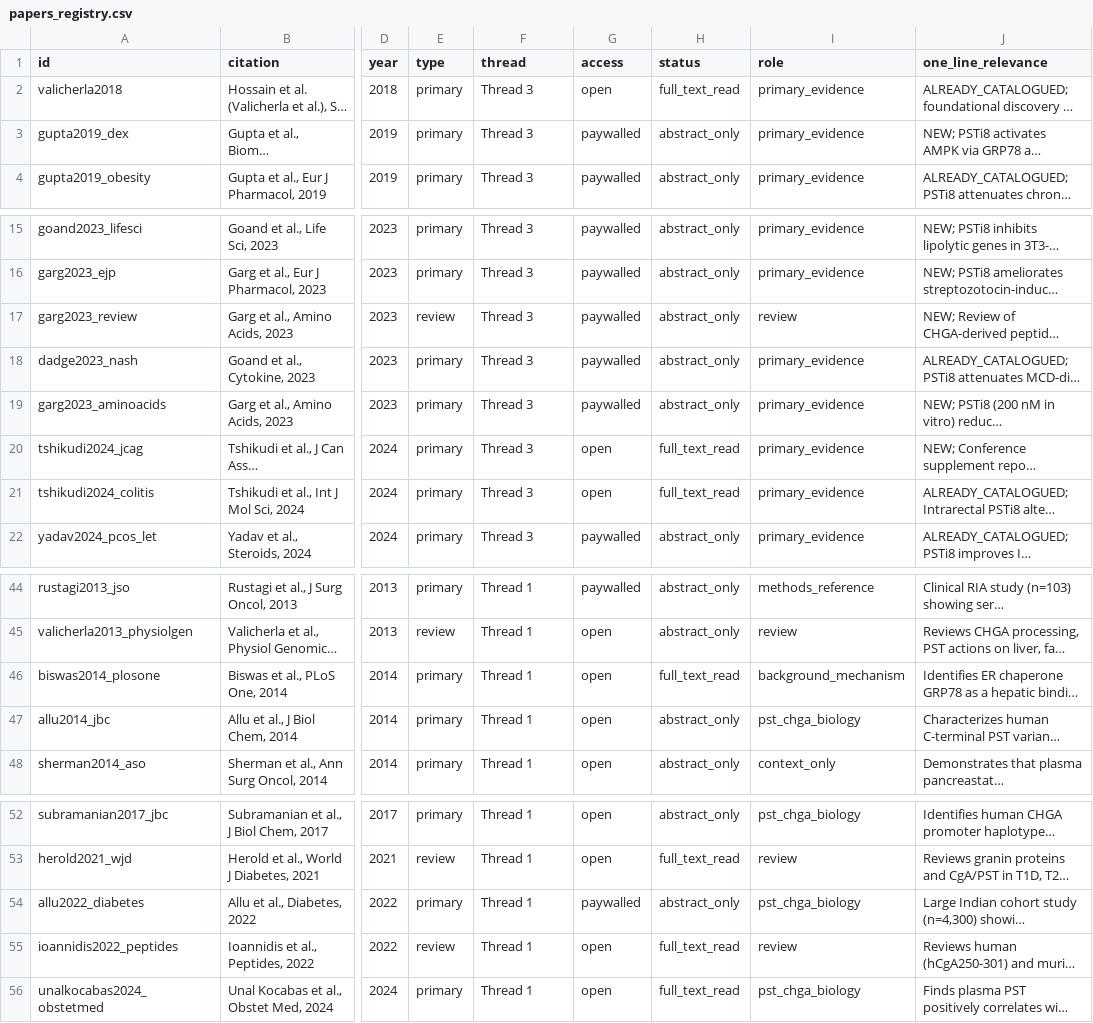
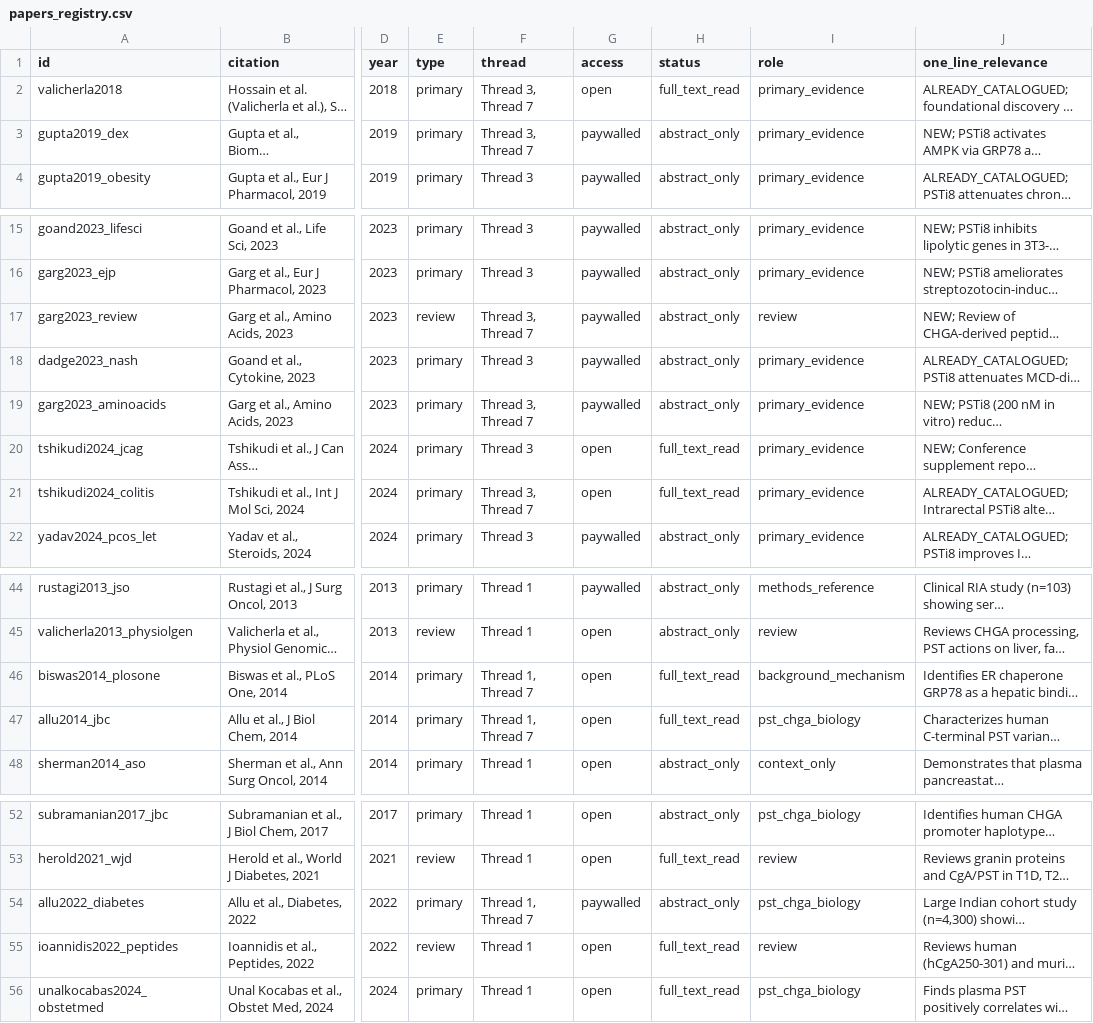
Before and after one commit to Devanshyadav118/psti8-evidence-map, a CSV file: data/papers_registry.csv, drawn as a sheet; only a part is shown, gaps mark what is left out; long unchanged cells end in …; the diff names each change by its address in the sheet, - before the commit and + after, or states it on an @@ line.

```diff
--- a/data/papers_registry.csv
+++ b/data/papers_registry.csv
-F2:F3 (thread): Thread 3
+F2:F3 (thread): Thread 3, Thread 7
-F17 (thread): Thread 3
+F17 (thread): Thread 3, Thread 7
-F19 (thread): Thread 3
+F19 (thread): Thread 3, Thread 7
-F21 (thread): Thread 3
+F21 (thread): Thread 3, Thread 7
-F46:F47 (thread): Thread 1
+F46:F47 (thread): Thread 1, Thread 7
-H47 (status): abstract_only
+H47 (status): full_text_read
-F54 (thread): Thread 1
+F54 (thread): Thread 1, Thread 7
```
Also changed, not shown: data/structures/3d_models/af3_interface_contacts.csv, 9 other files.
